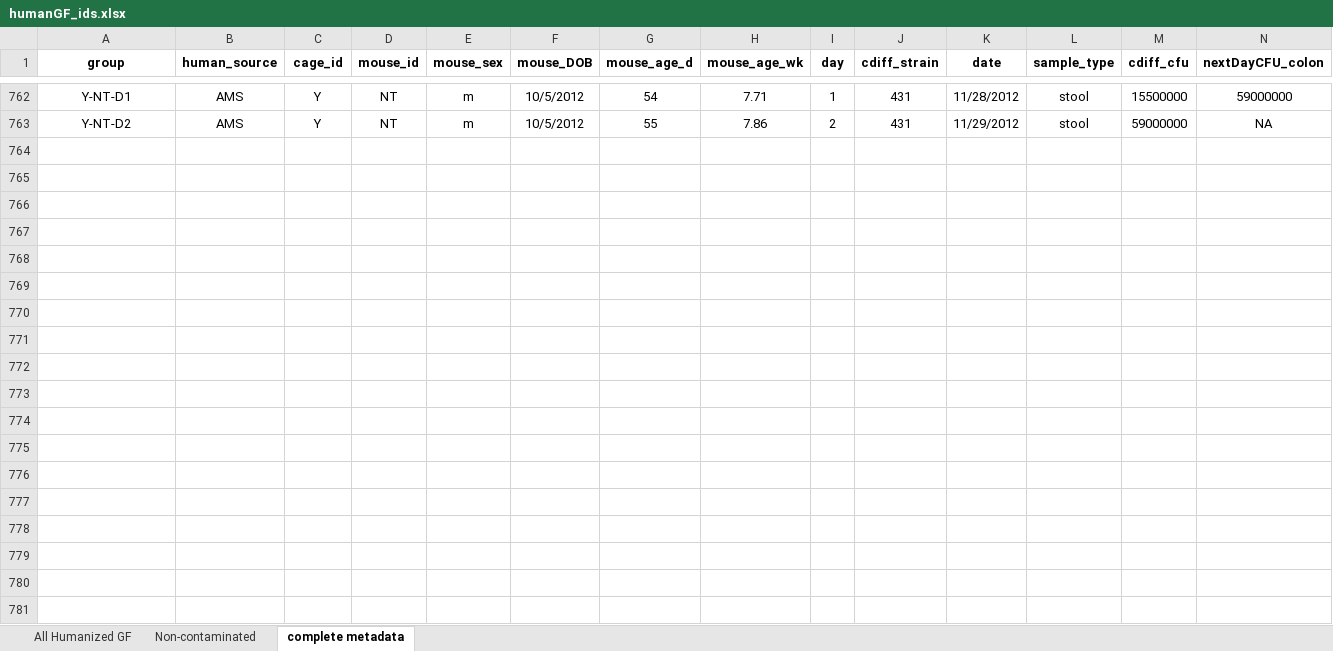
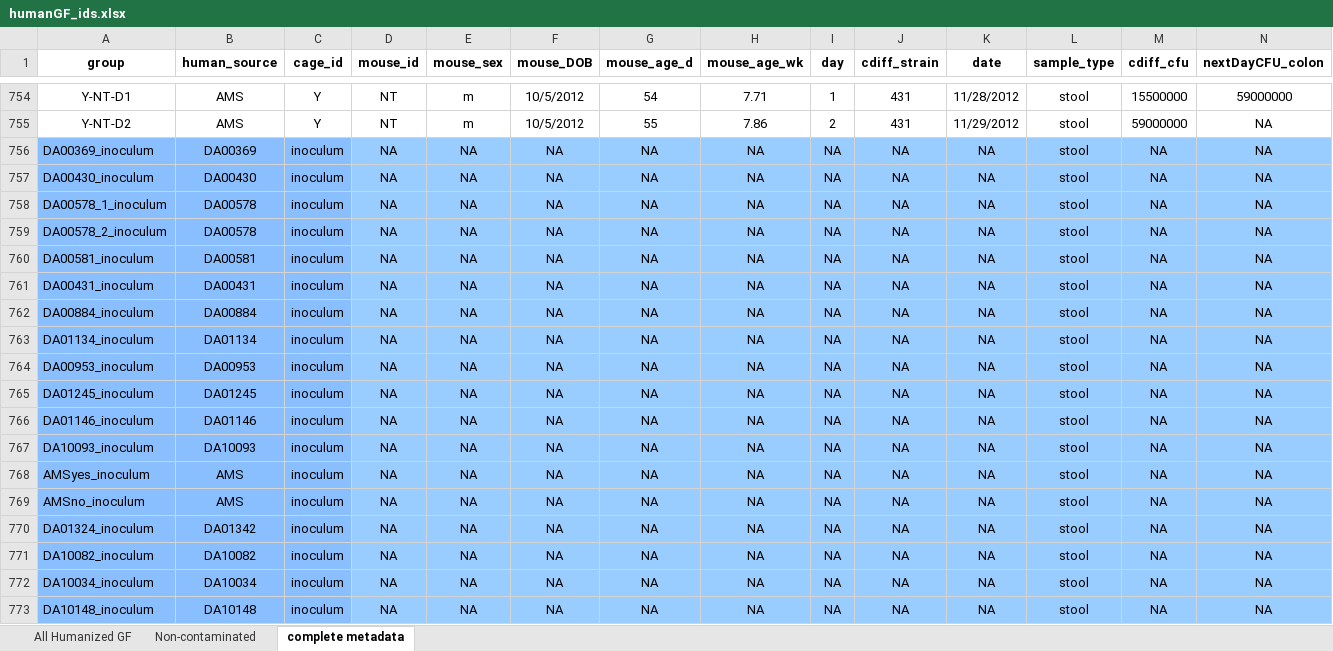
Before and after one commit to SchlossLab/Lesniak_Severity_mBio_2022, an Excel workbook: data/raw/humanGF_ids.xlsx, sheet complete metadata, drawn as a sheet; only a part is shown, gaps mark what is left out; values as stored, in another font and other column widths than the file's, no borders; rows hold the shown columns only; the diff covers the shown part only; the diff names each change by its address in the sheet, - before the commit and + after, or states it on an @@ line.

Commit message:
added inocula used and removed unused inocula

```diff
--- a/data/raw/humanGF_ids.xlsx (sheet complete metadata)
+++ b/data/raw/humanGF_ids.xlsx (sheet complete metadata)
+row 756: DA00369_inoculum | DA00369 | inoculum | NA | NA | NA | NA | NA | NA | NA | NA | stool | NA | NA
+row 757: DA00430_inoculum | DA00430 | inoculum | NA | NA | NA | NA | NA | NA | NA | NA | stool | NA | NA
+row 758: DA00578_1_inoculum | DA00578 | inoculum | NA | NA | NA | NA | NA | NA | NA | NA | stool | NA | NA
+row 759: DA00578_2_inoculum | DA00578 | inoculum | NA | NA | NA | NA | NA | NA | NA | NA | stool | NA | NA
+row 760: DA00581_inoculum | DA00581 | inoculum | NA | NA | NA | NA | NA | NA | NA | NA | stool | NA | NA
+row 761: DA00431_inoculum | DA00431 | inoculum | NA | NA | NA | NA | NA | NA | NA | NA | stool | NA | NA
+row 762: DA00884_inoculum | DA00884 | inoculum | NA | NA | NA | NA | NA | NA | NA | NA | stool | NA | NA
+row 763: DA01134_inoculum | DA01134 | inoculum | NA | NA | NA | NA | NA | NA | NA | NA | stool | NA | NA
+row 764: DA00953_inoculum | DA00953 | inoculum | NA | NA | NA | NA | NA | NA | NA | NA | stool | NA | NA
+row 765: DA01245_inoculum | DA01245 | inoculum | NA | NA | NA | NA | NA | NA | NA | NA | stool | NA | NA
+row 766: DA01146_inoculum | DA01146 | inoculum | NA | NA | NA | NA | NA | NA | NA | NA | stool | NA | NA
+row 767: DA10093_inoculum | DA10093 | inoculum | NA | NA | NA | NA | NA | NA | NA | NA | stool | NA | NA
+row 768: AMSyes_inoculum | AMS | inoculum | NA | NA | NA | NA | NA | NA | NA | NA | stool | NA | NA
+row 769: AMSno_inoculum | AMS | inoculum | NA | NA | NA | NA | NA | NA | NA | NA | stool | NA | NA
+row 770: DA01324_inoculum | DA01342 | inoculum | NA | NA | NA | NA | NA | NA | NA | NA | stool | NA | NA
+row 771: DA10082_inoculum | DA10082 | inoculum | NA | NA | NA | NA | NA | NA | NA | NA | stool | NA | NA
+row 772: DA10034_inoculum | DA10034 | inoculum | NA | NA | NA | NA | NA | NA | NA | NA | stool | NA | NA
+row 773: DA10148_inoculum | DA10148 | inoculum | NA | NA | NA | NA | NA | NA | NA | NA | stool | NA | NA
```
Also changed, not shown: 2 added rows and 8 removed rows elsewhere in this sheet, formulas that keep their value.
